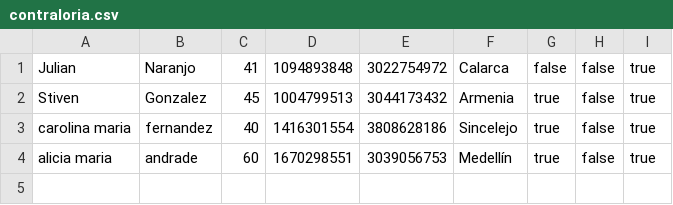
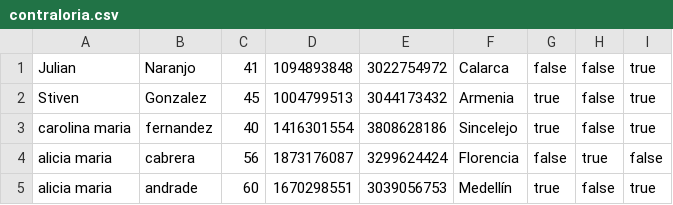
Before and after one commit to StivenGonzalezz/UniquindiSoft, a CSV file: archivosCSV/contraloria.csv, drawn as a sheet; the diff names each change by its address in the sheet, - before the commit and + after, or states it on an @@ line.

```diff
--- a/archivosCSV/contraloria.csv
+++ b/archivosCSV/contraloria.csv
+row 4: alicia maria | cabrera | 56 | 1873176087 | 3299624424 | Florencia | false | true | false
```
Also changed, not shown: 7 other files.
